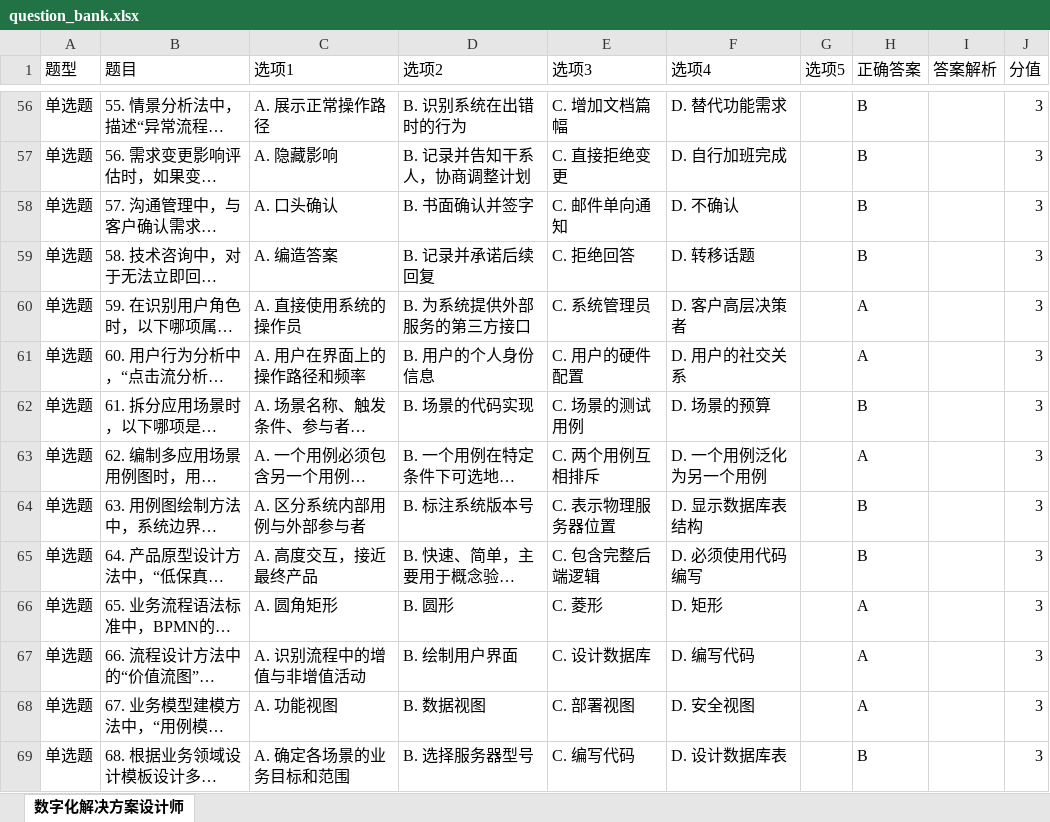
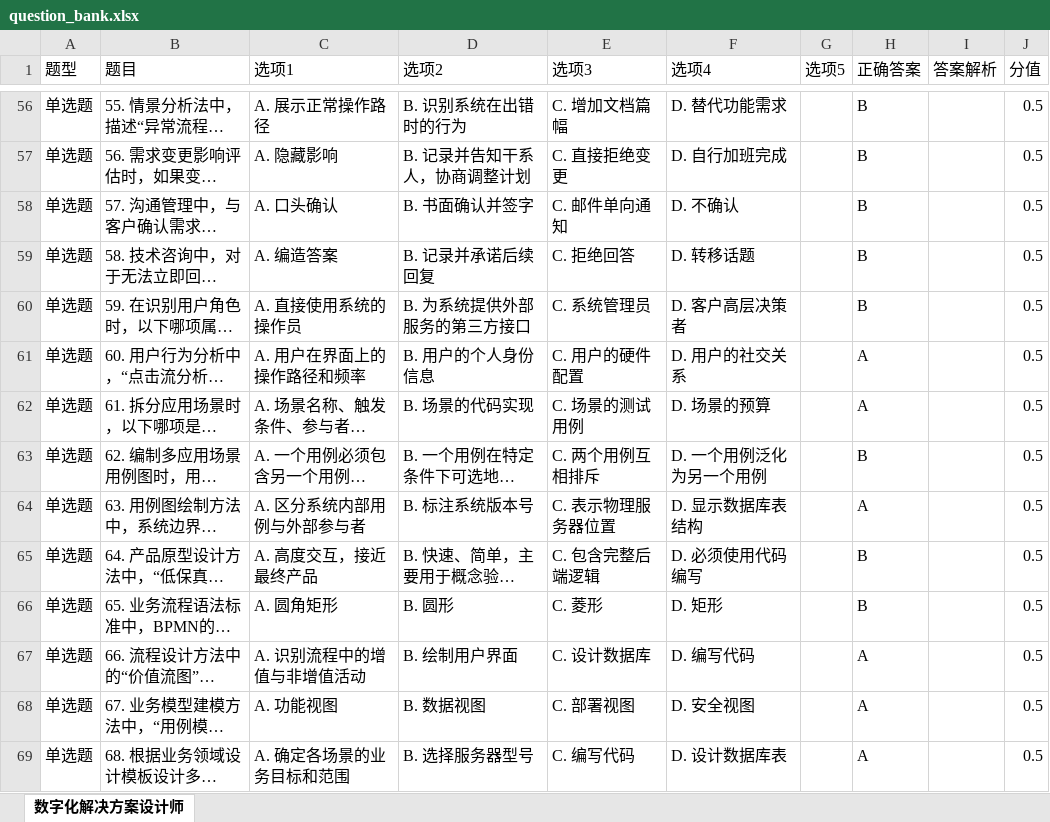
Before and after one commit to sujuxiaoren/openclaw-weekly-exam, an Excel workbook: question_bank.xlsx, sheet 数字化解决方案设计师, drawn as a sheet; only a part is shown, gaps mark what is left out; long unchanged cells end in …; values as stored, in another font and other column widths than the file's, no cell formats; the diff covers the shown part only; the diff names each change by its address in the sheet, - before the commit and + after, or states it on an @@ line.

```diff
--- a/question_bank.xlsx (sheet 数字化解决方案设计师)
+++ b/question_bank.xlsx (sheet 数字化解决方案设计师)
-J56:J69 (分值): 3
+J56:J69 (分值): 0.5
-H60 (正确答案): A
+H60 (正确答案): B
-H62 (正确答案): B
+H62 (正确答案): A
-H63 (正确答案): A
+H63 (正确答案): B
-H64 (正确答案): B
+H64 (正确答案): A
-H66 (正确答案): A
+H66 (正确答案): B
-H69 (正确答案): B
+H69 (正确答案): A
```
Also changed, not shown: 427 edited cells elsewhere in this sheet, cell formats.
